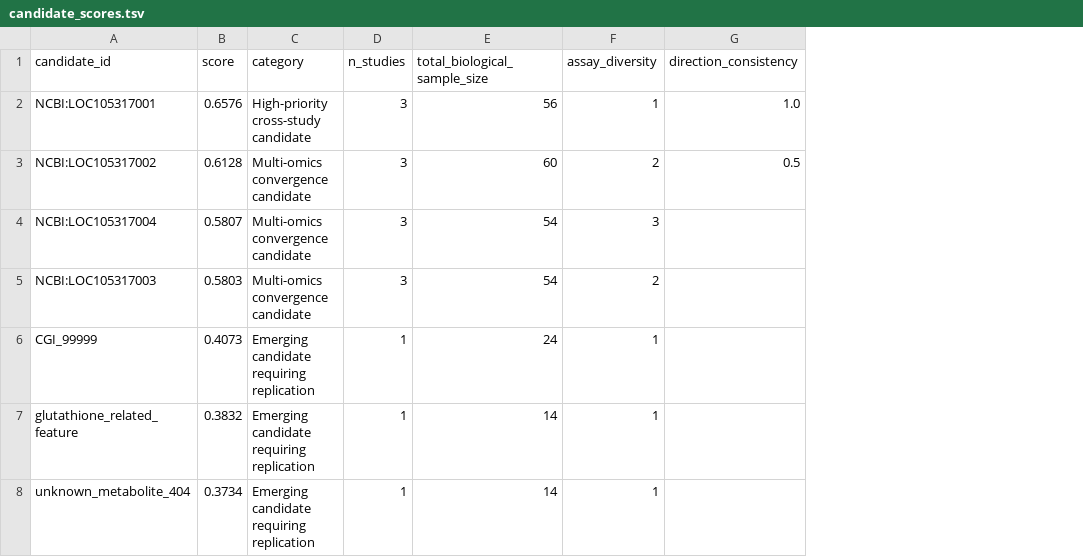
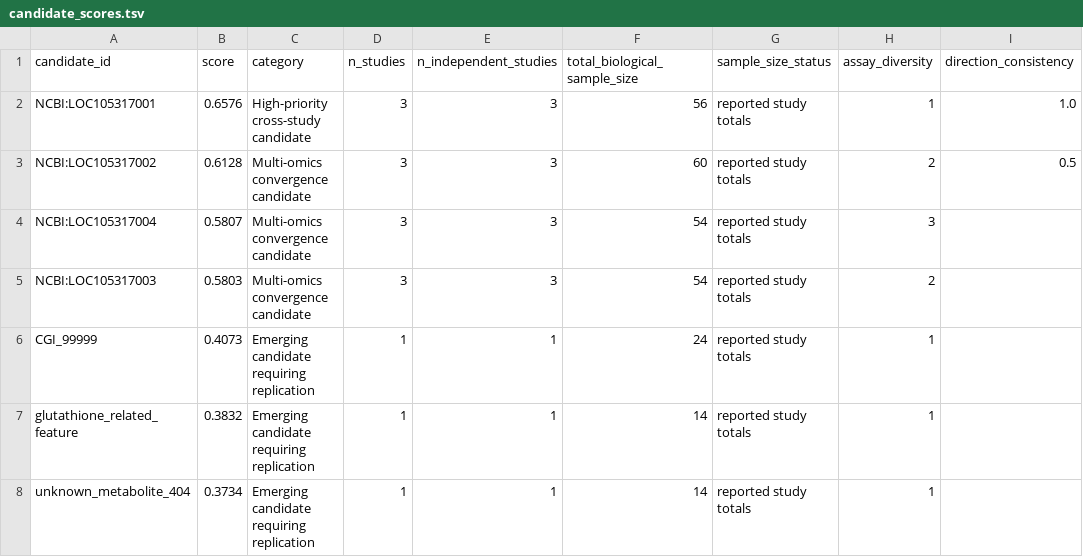
Before and after one commit to sr320/AREE-co, a TSV file: data/demo/candidate_scores.tsv, drawn as a sheet; only a part is shown; the diff names each change by its address in the sheet, - before the commit and + after, or states it on an @@ line.

```diff
--- a/data/demo/candidate_scores.tsv
+++ b/data/demo/candidate_scores.tsv
+column E (n_independent_studies), rows 2-8: 3 | 3 | 3 | 3 | 1 | 1 | 1
+column G (sample_size_status), rows 2-8: all reported study totals
```
Also changed, not shown: registry/study_registry.csv, 25 other files.
